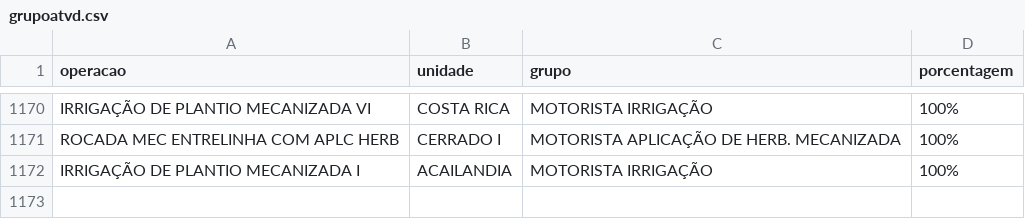
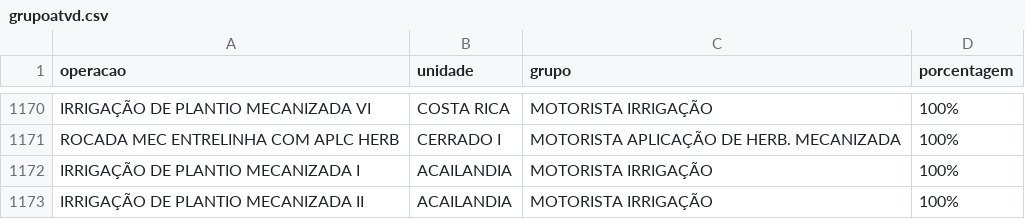
Before and after one commit to guilherme-jsf/und, a CSV file: grupoatvd.csv, drawn as a sheet; only a part is shown, gaps mark what is left out; the diff names each change by its address in the sheet, - before the commit and + after, or states it on an @@ line.

Commit message:
Inclui IRRIGAÇÃO DE PLANTIO MECANIZADA II em ACAILANDIA no grupo MOTORISTA IRRIGAÇÃO (100%)

```diff
--- a/grupoatvd.csv
+++ b/grupoatvd.csv
+row 1173: IRRIGAÇÃO DE PLANTIO MECANIZADA II | ACAILANDIA | MOTORISTA IRRIGAÇÃO | 100%
```
